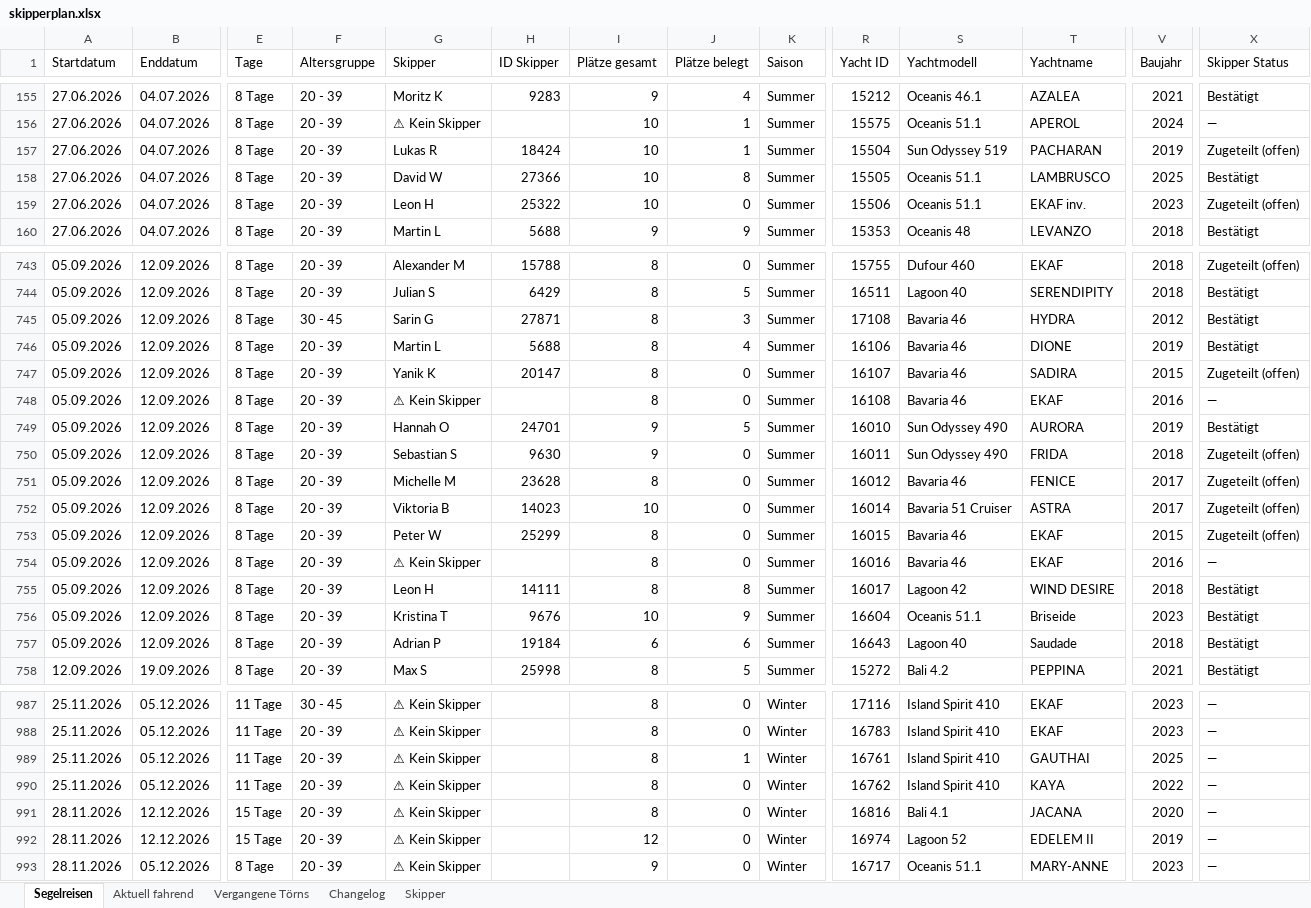
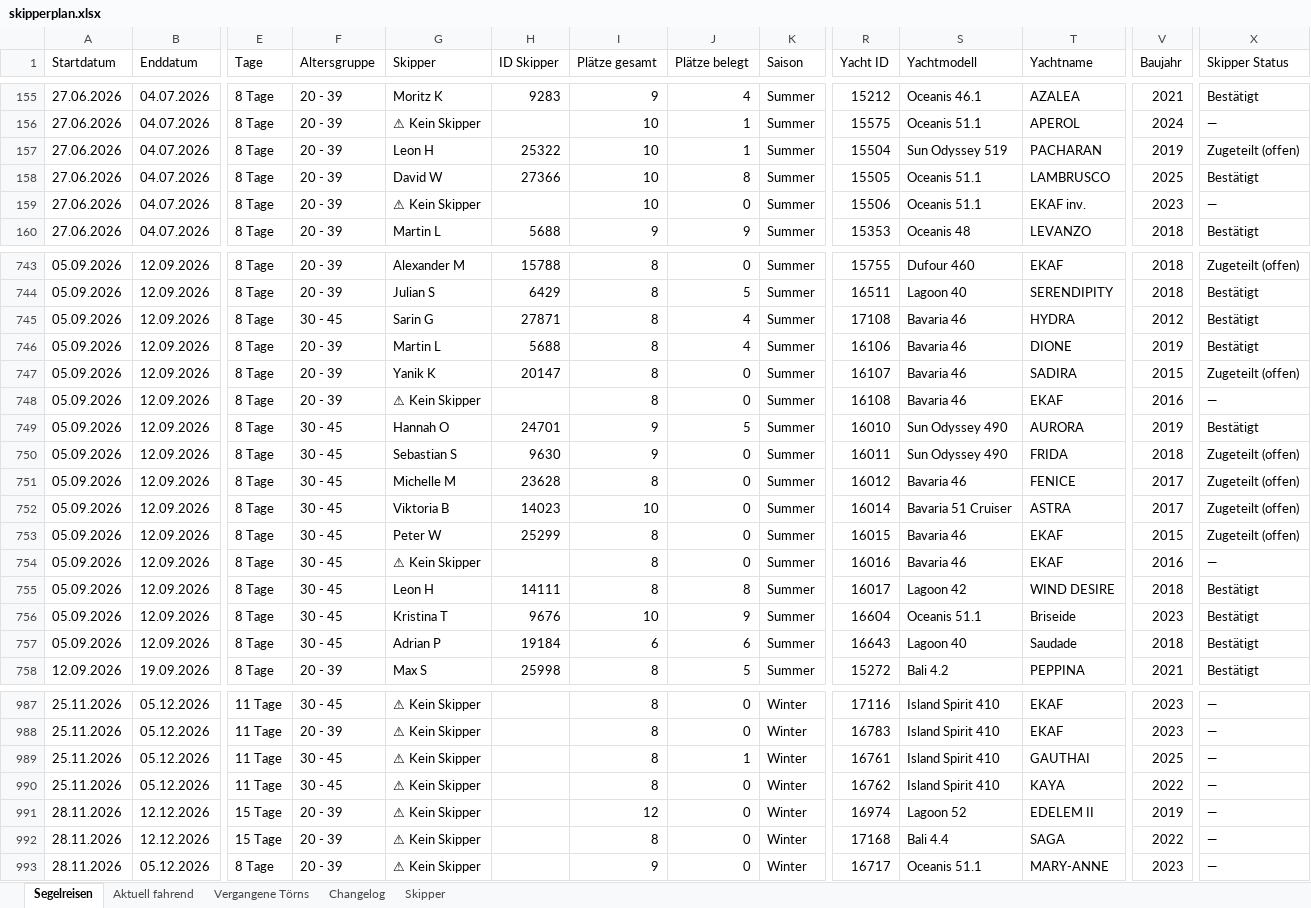
Before and after one commit to WolkeYachting/Skipperplan, an Excel workbook: skipperplan.xlsx, sheet Segelreisen, drawn as a sheet; only a part is shown, gaps mark what is left out; values as stored, in another font and other column widths than the file's, no cell formats; the diff covers the shown part only; the diff names each change by its address in the sheet, - before the commit and + after, or states it on an @@ line.

Commit message:
Skipperplan: 01.05.2026 03:01 UTC

```diff
--- a/skipperplan.xlsx (sheet Segelreisen)
+++ b/skipperplan.xlsx (sheet Segelreisen)
-G157 (Skipper): Lukas R
+G157 (Skipper): Leon H
-H157 (ID Skipper): 18424
+H157 (ID Skipper): 25322
-G159 (Skipper): Leon H
+G159 (Skipper): ⚠ Kein Skipper
-H159 (ID Skipper): 25322
+H159 (ID Skipper): (empty)
-X159 (Skipper Status): Zugeteilt (offen)
+X159 (Skipper Status): —
-J745 (Plätze belegt): 3
+J745 (Plätze belegt): 4
-F749:F757 (Altersgruppe): 20 - 39
+F749:F757 (Altersgruppe): 30 - 45
-F989:F990 (Altersgruppe): 20 - 39
+F989:F990 (Altersgruppe): 30 - 45
-I991 (Plätze gesamt): 8
+I991 (Plätze gesamt): 12
-R991 (Yacht ID): 16816
+R991 (Yacht ID): 16974
-S991 (Yachtmodell): Bali 4.1
+S991 (Yachtmodell): Lagoon 52
-T991 (Yachtname): JACANA
+T991 (Yachtname): EDELEM II
-V991 (Baujahr): 2020
+V991 (Baujahr): 2019
-I992 (Plätze gesamt): 12
+I992 (Plätze gesamt): 8
-R992 (Yacht ID): 16974
+R992 (Yacht ID): 17168
-S992 (Yachtmodell): Lagoon 52
+S992 (Yachtmodell): Bali 4.4
-T992 (Yachtname): EDELEM II
+T992 (Yachtname): SAGA
-V992 (Baujahr): 2019
+V992 (Baujahr): 2022
```
Also changed, not shown: 109 edited cells elsewhere in this sheet, sheet Changelog, sheet Skipper, cell formats.
